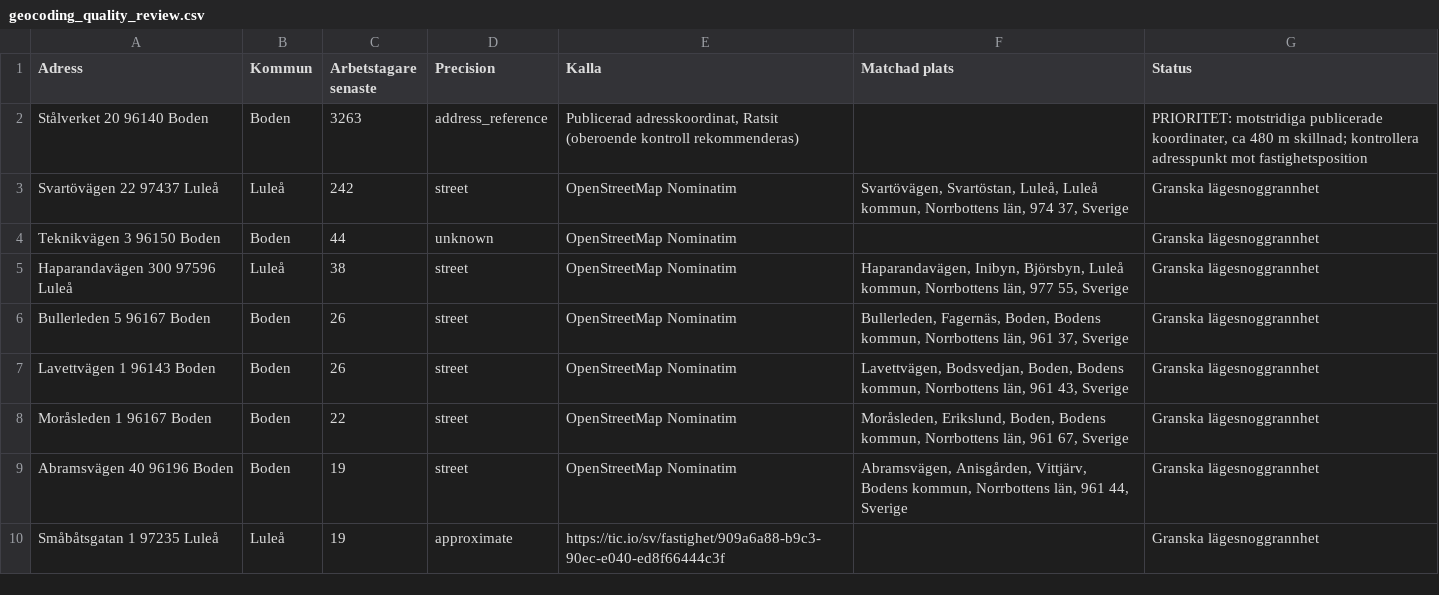
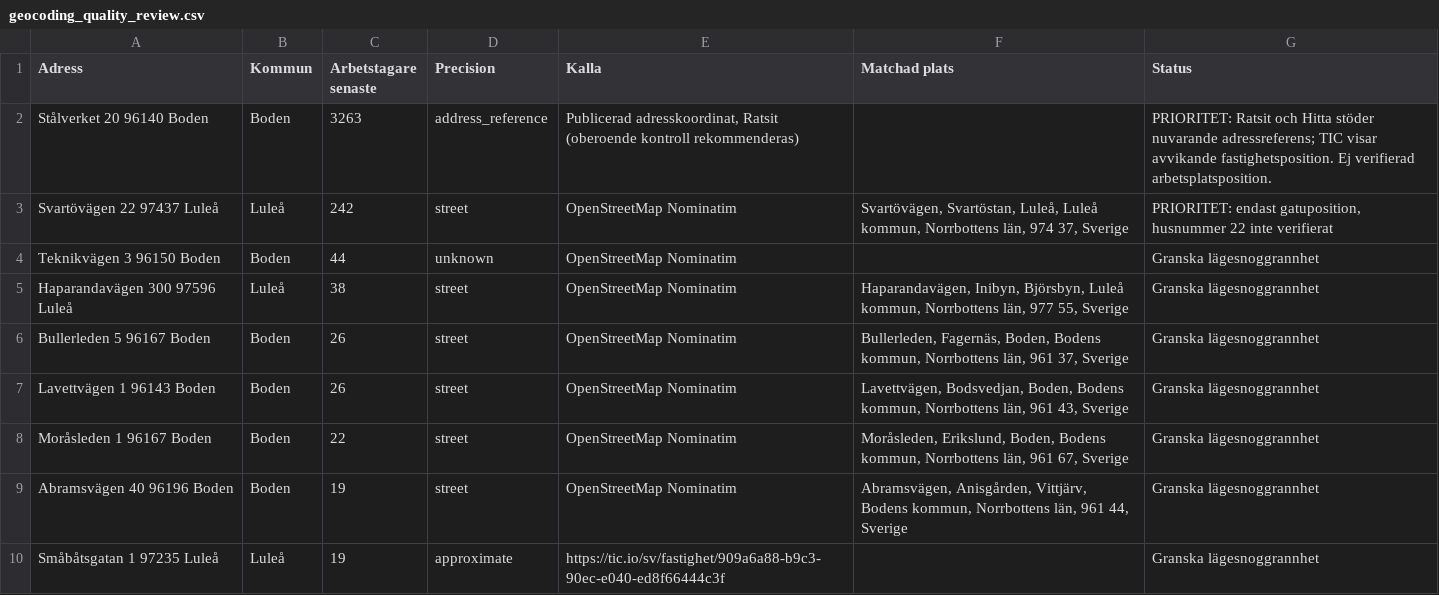
Before and after one commit to Lulea-statistik/Statistik-utstationering, a CSV file: data/geocoding_quality_review.csv, drawn as a sheet; only a part is shown.

```diff
--- a/data/geocoding_quality_review.csv
+++ b/data/geocoding_quality_review.csv
@@ -1,4 +1,4 @@
 Adress;Kommun;Arbetstagare senaste;Precision;Kalla;Matchad plats;Status
-Stålverket 20 96140 Boden;Boden;3263;address_reference;Publicerad adresskoordinat, Ratsit (oberoende kontroll rekommenderas);;"PRIORITET: motstridiga publicerade koordinater, ca 480 m skillnad; kontrollera adresspunkt mot fastighetsposition"
-Svartövägen 22 97437 Luleå;Luleå;242;street;OpenStreetMap Nominatim;Svartövägen, Svartöstan, Luleå, Luleå kommun, Norrbottens län, 974 37, Sverige;Granska lägesnoggrannhet
+Stålverket 20 96140 Boden;Boden;3263;address_reference;Publicerad adresskoordinat, Ratsit (oberoende kontroll rekommenderas);;"PRIORITET: Ratsit och Hitta stöder nuvarande adressreferens; TIC visar avvikande fastighetsposition. Ej verifierad arbetsplatsposition."
+Svartövägen 22 97437 Luleå;Luleå;242;street;OpenStreetMap Nominatim;Svartövägen, Svartöstan, Luleå, Luleå kommun, Norrbottens län, 974 37, Sverige;PRIORITET: endast gatuposition, husnummer 22 inte verifierat
 Teknikvägen 3 96150 Boden;Boden;44;unknown;OpenStreetMap Nominatim;;Granska lägesnoggrannhet
```
